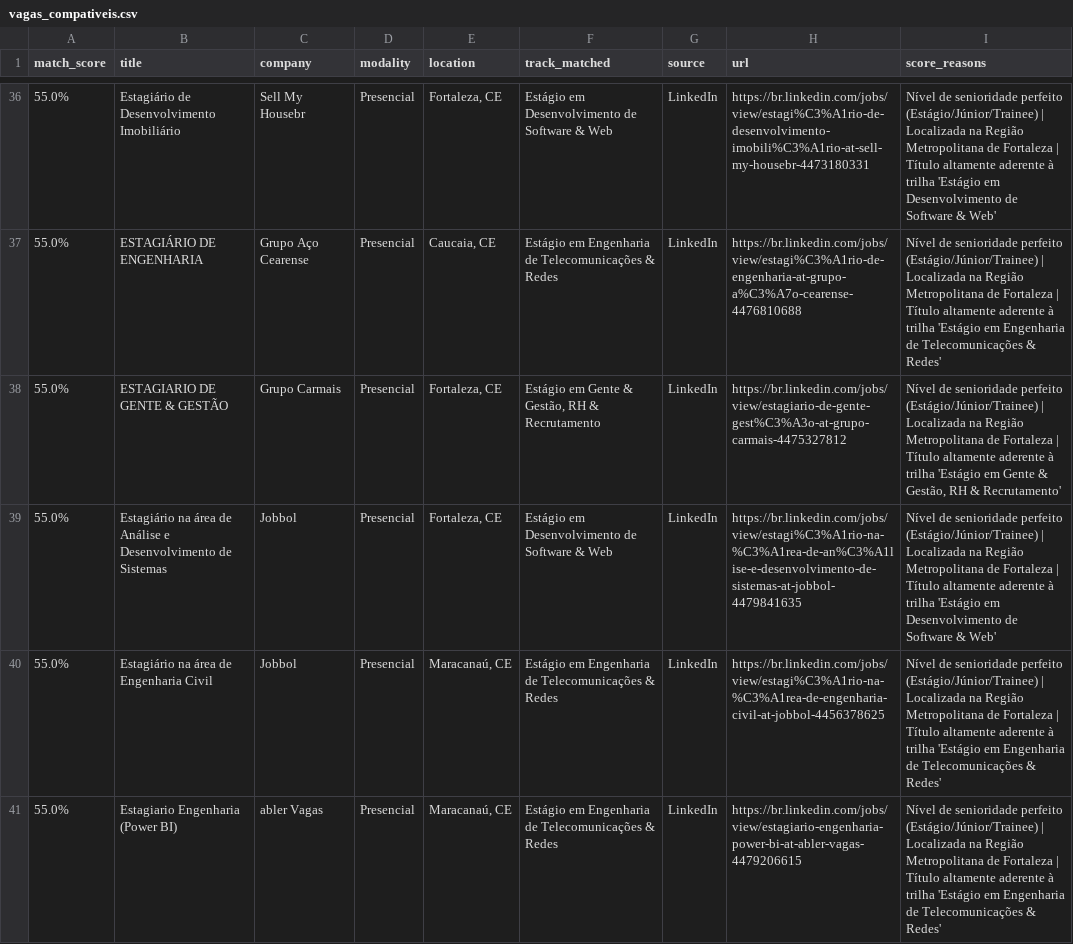
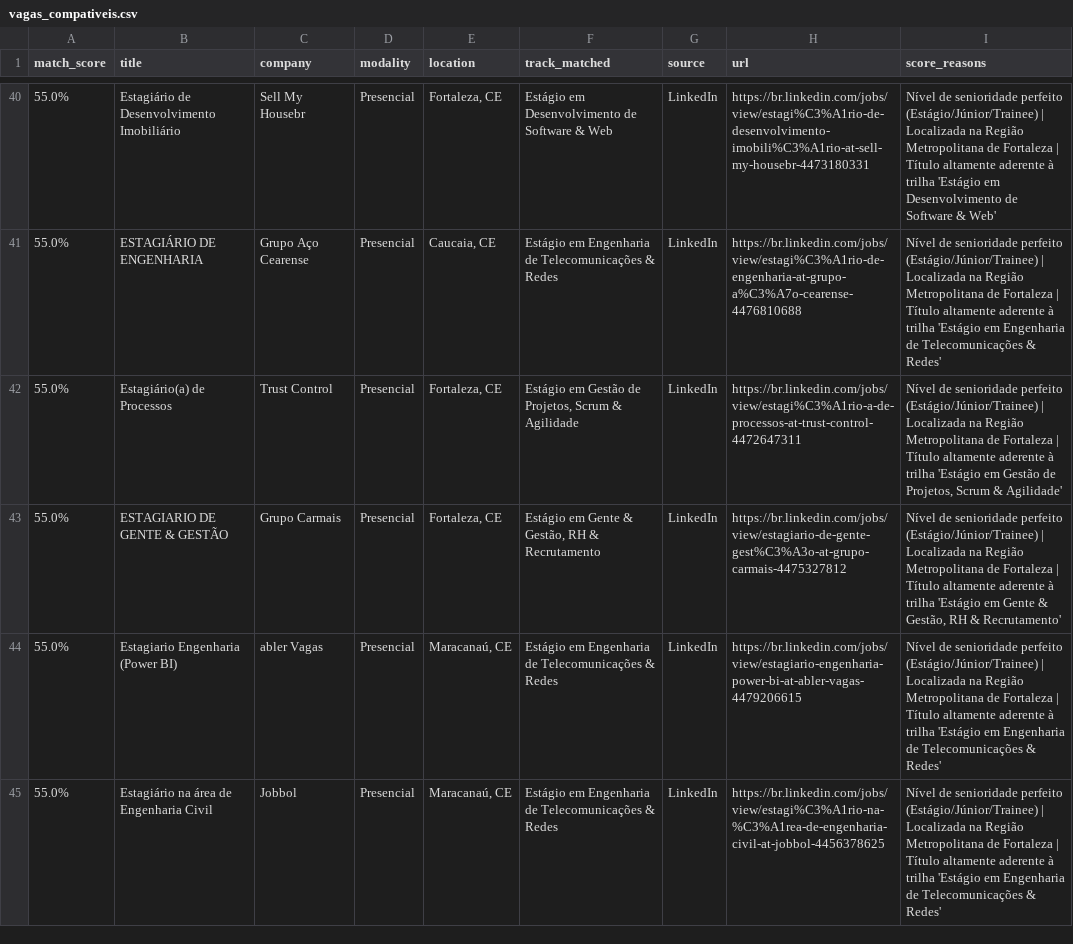
Before and after one commit to Loogan23/LoganJobRadar, a CSV file: output/vagas_compativeis.csv, drawn as a sheet; only a part is shown, gaps mark what is left out; the diff covers the shown part only.

Commit message:
chore: atualizar histórico de vagas [skip ci]

```diff
--- a/output/vagas_compativeis.csv
+++ b/output/vagas_compativeis.csv
@@ -37,5 +41,5 @@
 55.0%,ESTAGIÁRIO DE ENGENHARIA,Grupo Aço Cearense,Presencial,"Caucaia, CE",Estágio em Engenharia de Telecomunicações & Redes,LinkedIn,https://br.linkedin.com/jobs/view/estagi%C3%A1rio-de-engenharia-at-grupo-a%C3%A7o-cearense-4476810688,Nível de senioridade perfeito (Estágio/Júnior/Trainee) | Localizada na Região Metropolitana de Fortaleza | Título altamente aderente à trilha 'Estágio em Engenharia de Telecomunicações & Redes'
+55.0%,Estagiário(a) de Processos,Trust Control,Presencial,"Fortaleza, CE","Estágio em Gestão de Projetos, Scrum & Agilidade",LinkedIn,https://br.linkedin.com/jobs/view/estagi%C3%A1rio-a-de-processos-at-trust-control-4472647311,"Nível de senioridade perfeito (Estágio/Júnior/Trainee) | Localizada na Região Metropolitana de Fortaleza | Título altamente aderente à trilha 'Estágio em Gestão de Projetos, Scrum & Agilidade'"
 55.0%,ESTAGIARIO DE GENTE & GESTÃO,Grupo Carmais,Presencial,"Fortaleza, CE","Estágio em Gente & Gestão, RH & Recrutamento",LinkedIn,https://br.linkedin.com/jobs/view/estagiario-de-gente-gest%C3%A3o-at-grupo-carmais-4475327812,"Nível de senioridade perfeito (Estágio/Júnior/Trainee) | Localizada na Região Metropolitana de Fortaleza | Título altamente aderente à trilha 'Estágio em Gente & Gestão, RH & Recrutamento'"
-55.0%,Estagiário na área de Análise e Desenvolvimento de Sistemas,Jobbol,Presencial,"Fortaleza, CE",Estágio em Desenvolvimento de Software & Web,LinkedIn,https://br.linkedin.com/jobs/view/estagi%C3%A1rio-na-%C3%A1rea-de-an%C3%A1lise-e-desenvolvimento-de-sistemas-at-jobbol-4479841635,Nível de senioridade perfeito (Estágio/Júnior/Trainee) | Localizada na Região Metropolitana de Fortaleza | Título altamente aderente à trilha 'Estágio em Desenvolvimento de Software & Web'
+55.0%,Estagiario Engenharia (Power BI),abler Vagas,Presencial,"Maracanaú, CE",Estágio em Engenharia de Telecomunicações & Redes,LinkedIn,https://br.linkedin.com/jobs/view/estagiario-engenharia-power-bi-at-abler-vagas-4479206615,Nível de senioridade perfeito (Estágio/Júnior/Trainee) | Localizada na Região Metropolitana de Fortaleza | Título altamente aderente à trilha 'Estágio em Engenharia de Telecomunicações & Redes'
 55.0%,Estagiário na área de Engenharia Civil,Jobbol,Presencial,"Maracanaú, CE",Estágio em Engenharia de Telecomunicações & Redes,LinkedIn,https://br.linkedin.com/jobs/view/estagi%C3%A1rio-na-%C3%A1rea-de-engenharia-civil-at-jobbol-4456378625,Nível de senioridade perfeito (Estágio/Júnior/Trainee) | Localizada na Região Metropolitana de Fortaleza | Título altamente aderente à trilha 'Estágio em Engenharia de Telecomunicações & Redes'
-55.0%,Estagiario Engenharia (Power BI),abler Vagas,Presencial,"Maracanaú, CE",Estágio em Engenharia de Telecomunicações & Redes,LinkedIn,https://br.linkedin.com/jobs/view/estagiario-engenharia-power-bi-at-abler-vagas-4479206615,Nível de senioridade perfeito (Estágio/Júnior/Trainee) | Localizada na Região Metropolitana de Fortaleza | Título altamente aderente à trilha 'Estágio em Engenharia de Telecomunicações & Redes'
```
Also changed, not shown: 6 added rows, 4 removed rows, 4 moved rows and 12 edited cells elsewhere in this file, 1 other file.
